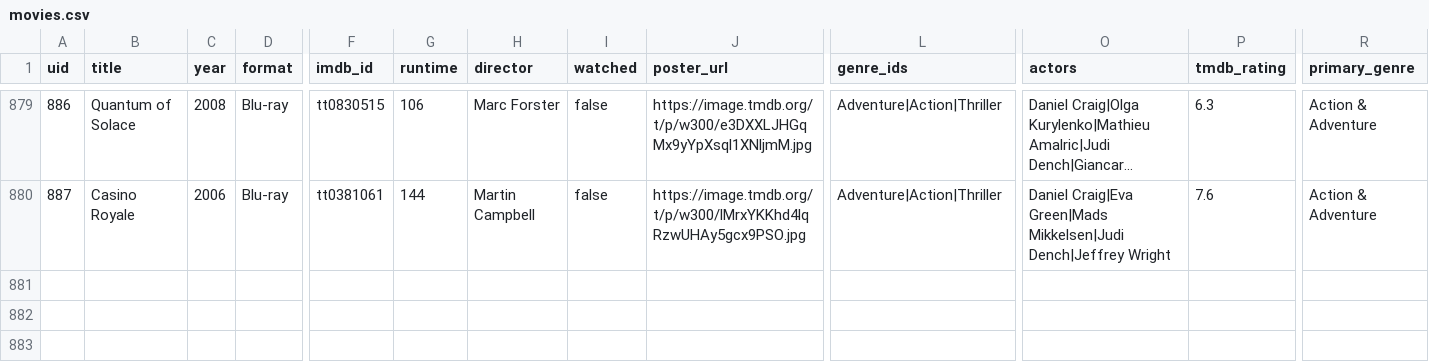
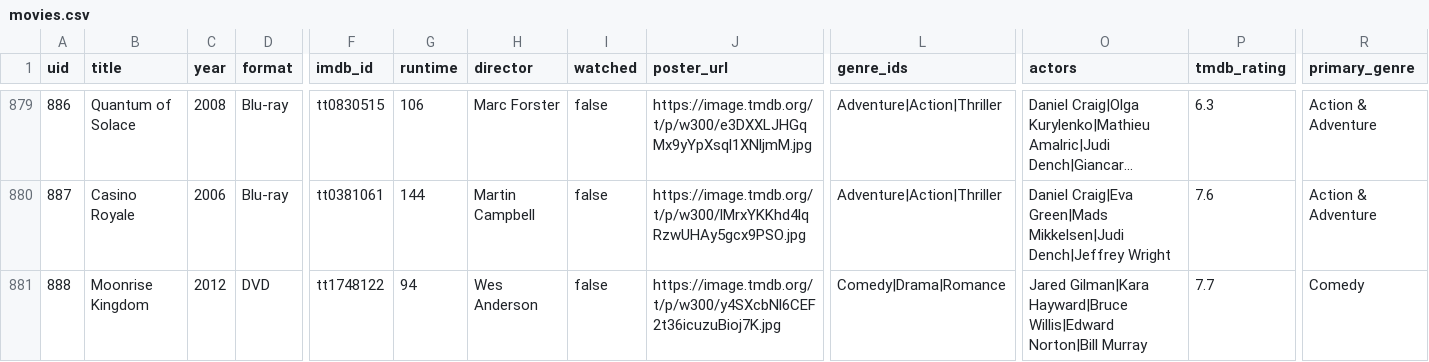
Before and after one commit to wonderdk/bekindrewind, a CSV file: movies.csv, drawn as a sheet; only a part is shown, gaps mark what is left out; long unchanged cells end in …; rows hold the shown columns only; the diff names each change by its address in the sheet, - before the commit and + after, or states it on an @@ line.

Commit message:
Add to collection: Moonrise Kingdom

```diff
--- a/movies.csv
+++ b/movies.csv
+row 881: 888 | Moonrise Kingdom | 2012 | DVD | tt1748122 | 94 | Wes Anderson | false | https://image.tmdb.org/t/p/w300/y4SXcbNl6CEF2t36icuzuBioj7K.jpg | Comedy|Drama|Romance | Jared Gilman|Kara Hayward|Bruce Willis|Edward Norton|Bill Murray | 7.7 | Comedy
```
